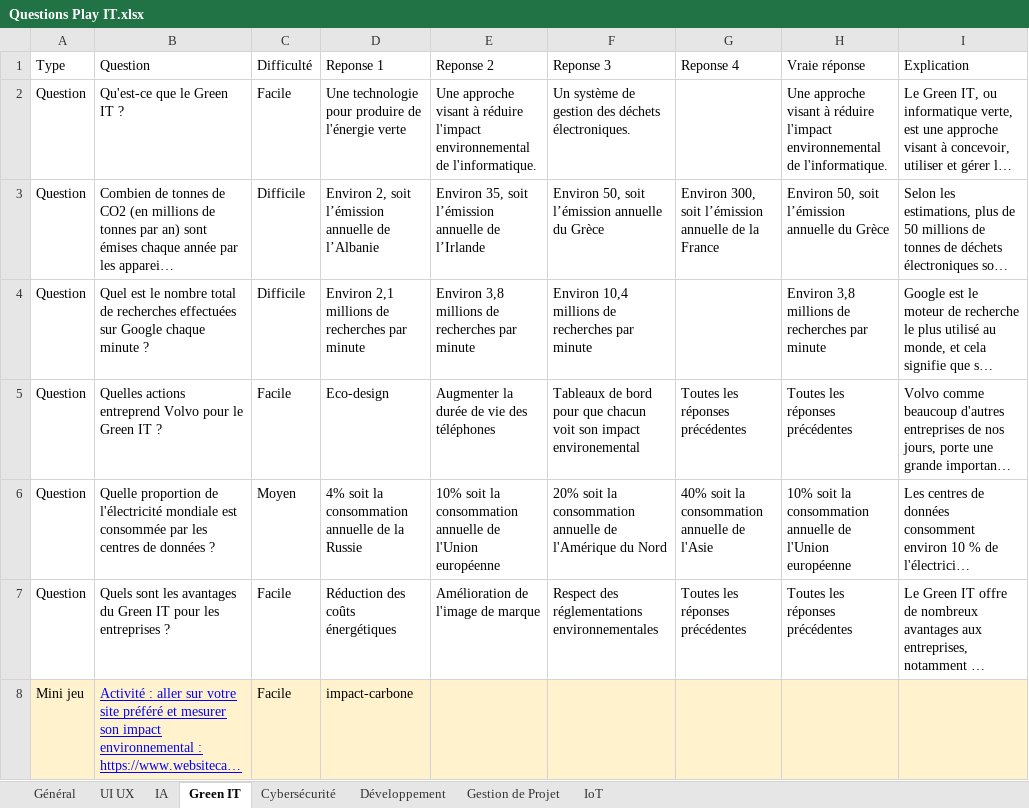
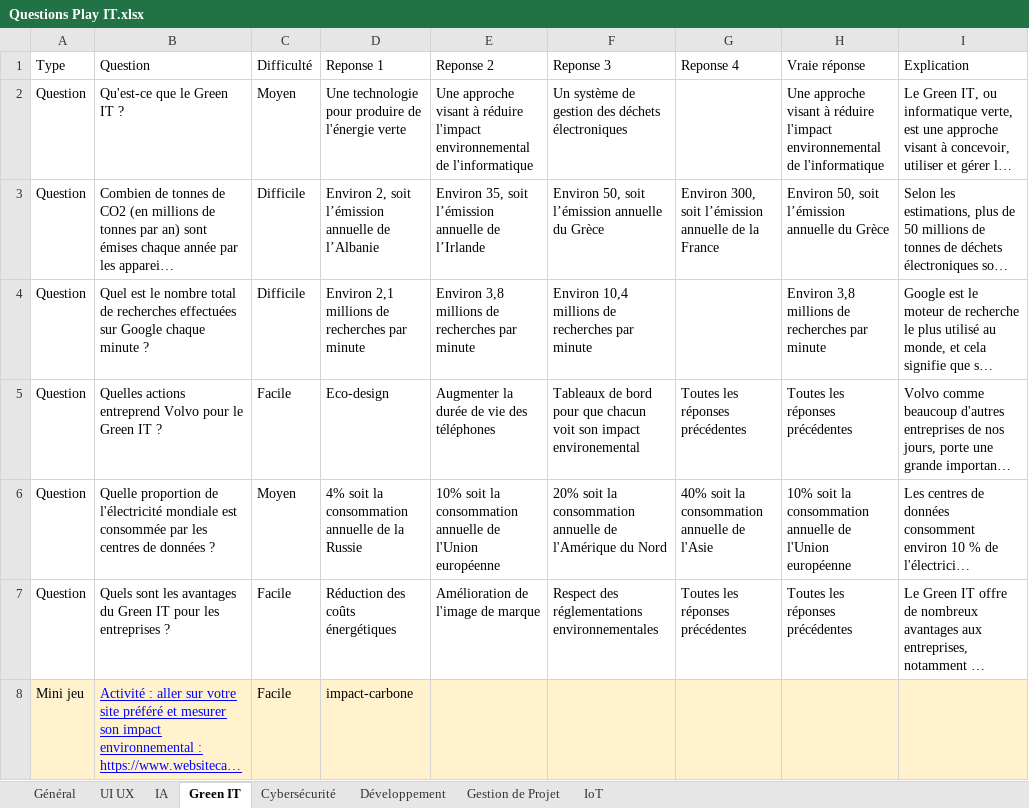
Before and after one commit to chloe172/smart24-back, an Excel workbook: Questions Play IT.xlsx, sheet Green IT, drawn as a sheet; long unchanged cells end in …; values as stored, in another font and other column widths than the file's, no borders; charts and pictures not drawn; the diff names each change by its address in the sheet, - before the commit and + after, or states it on an @@ line.

```diff
--- a/Questions Play IT.xlsx (sheet Green IT)
+++ b/Questions Play IT.xlsx (sheet Green IT)
-C2 (Difficulté): Facile
+C2 (Difficulté): Moyen
-E2 (Reponse 2): …environnemental de l'informatique.
+E2 (Reponse 2): …environnemental de l'informatique
-F2 (Reponse 3): …des déchets électroniques.
+F2 (Reponse 3): …des déchets électroniques
-H2 (Vraie réponse): …environnemental de l'informatique.
+H2 (Vraie réponse): …environnemental de l'informatique
```
Also changed, not shown: sheet Gestion de Projet, sheet Général, sheet UI UX, sheet Développement, sheet IA, sheet IoT, 1 more sheet, charts or pictures.
